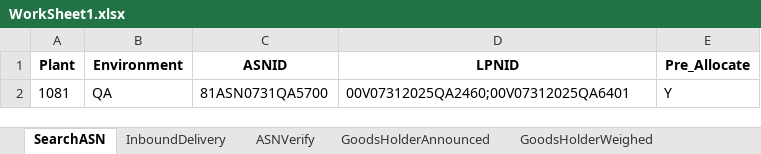
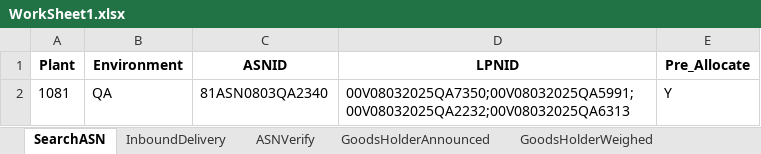
Before and after one commit to Vino0585/Nike, an Excel workbook: J30/Input_files/WorkSheet1.xlsx, sheet SearchASN, drawn as a sheet; values as stored, in another font and other column widths than the file's, no borders; the diff names each change by its address in the sheet, - before the commit and + after, or states it on an @@ line.

```diff
--- a/J30/Input_files/WorkSheet1.xlsx (sheet SearchASN)
+++ b/J30/Input_files/WorkSheet1.xlsx (sheet SearchASN)
-C2 (ASNID): 81ASN0731QA5700
+C2 (ASNID): 81ASN0803QA2340
-D2 (LPNID): 00V07312025QA2460;00V07312025QA6401
+D2 (LPNID): 00V08032025QA7350;00V08032025QA5991;00V08032025QA2232;00V08032025QA6313
```
Also changed, not shown: sheet InboundDelivery, sheet ASNVerify, sheet GoodsHolderAnnounced, sheet GoodsHolderWeighed, sheet PutawayTaskComplete, J30/Input_files/Outbound_Worksheet.xlsx, J30/Output_files/ASN_Creation_Report.xlsx, 10 other files.
